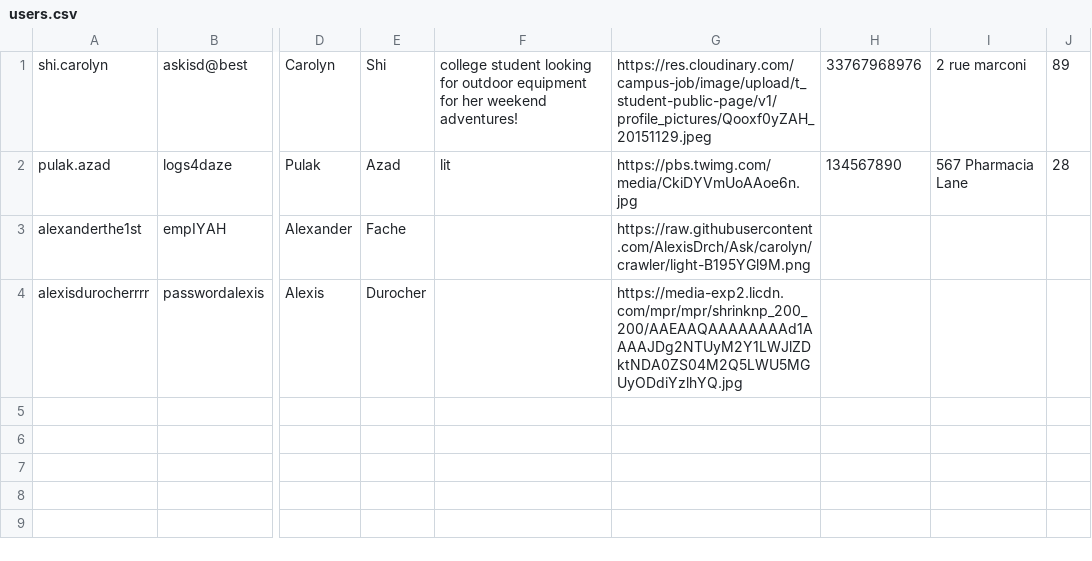
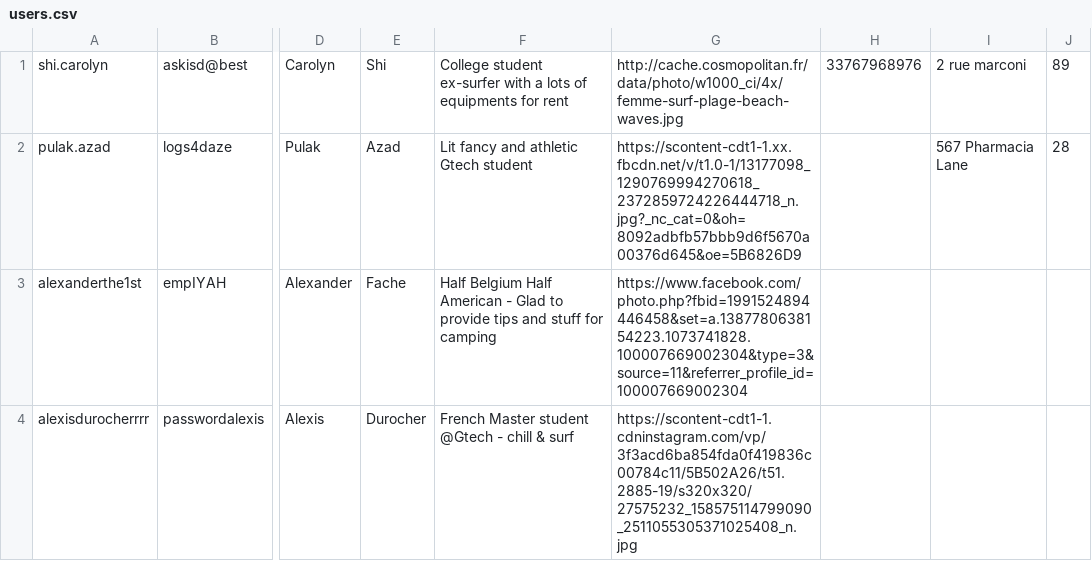
Before and after one commit to AlexisDrch/Ask, a CSV file: db-schema/csv/users.csv, drawn as a sheet; only a part is shown, gaps mark what is left out; the diff names each change by its address in the sheet, - before the commit and + after, or states it on an @@ line.

Commit message:
modify users

```diff
--- a/db-schema/csv/users.csv
+++ b/db-schema/csv/users.csv
-F1: college student looking for outdoor equipment for her weekend adventures!
+F1: College student ex-surfer with a lots of equipments for rent
-G1: https://res.cloudinary.com/campus-job/image/upload/t_student-public-page/v1/profile_pictures/Qooxf0yZAH_20151129.jpeg
+G1: http://cache.cosmopolitan.fr/data/photo/w1000_ci/4x/femme-surf-plage-beach-waves.jpg
-F2: lit
+F2: Lit fancy and athletic Gtech student
-G2: https://pbs.twimg.com/media/CkiDYVmUoAAoe6n.jpg
+G2: https://scontent-cdt1-1.xx.fbcdn.net/v/t1.0-1/13177098_1290769994270618_2372859724226444718_n.jpg?_nc_cat=0&oh=8092adbfb57bbb9d6f5670a00376d645&oe=5B6826D9
-H2: 134567890
+H2: (empty)
-F3: (empty)
+F3: Half Belgium Half American - Glad to provide tips and stuff for camping
-G3: https://raw.githubusercontent.com/AlexisDrch/Ask/carolyn/crawler/light-B195YGl9M.png
+G3: https://www.facebook.com/photo.php?fbid=1991524894446458&set=a.1387780638154223.1073741828.100007669002304&type=3&source=11&referrer_profile_id=100007669002304
-F4: (empty)
+F4: French Master student @Gtech - chill & surf
-G4: https://media-exp2.licdn.com/mpr/mpr/shrinknp_200_200/AAEAAQAAAAAAAAd1AAAAJDg2NTUyM2Y1LWJlZDktNDA0ZS04M2Q5LWU5MGUyODdiYzlhYQ.jpg
+G4: https://scontent-cdt1-1.cdninstagram.com/vp/3f3acd6ba854fda0f419836c00784c11/5B502A26/t51.2885-19/s320x320/27575232_158575114799090_2511055305371025408_n.jpg
```
Also changed, not shown: 3 other files.
